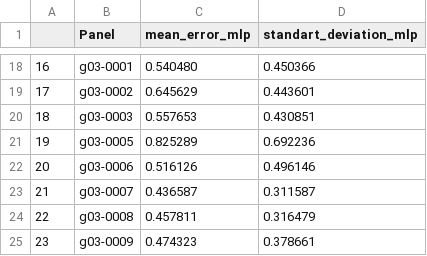
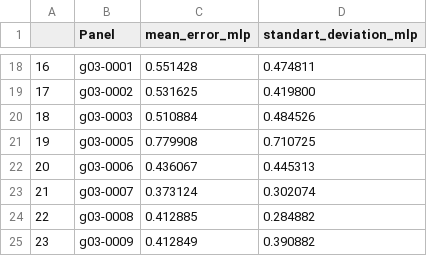
Before and after one commit to 14Og/diploma, a CSV file: Sources/MLP/stats.csv, drawn as a sheet; only a part is shown, gaps mark what is left out; the diff covers the shown part only.

```diff
--- a/Sources/MLP/stats.csv
+++ b/Sources/MLP/stats.csv
@@ -18,8 +18,8 @@
-16,g03-0001,0.540480,0.450366
-17,g03-0002,0.645629,0.443601
-18,g03-0003,0.557653,0.430851
-19,g03-0005,0.825289,0.692236
-20,g03-0006,0.516126,0.496146
-21,g03-0007,0.436587,0.311587
-22,g03-0008,0.457811,0.316479
-23,g03-0009,0.474323,0.378661
+16,g03-0001,0.551428,0.474811
+17,g03-0002,0.531625,0.419800
+18,g03-0003,0.510884,0.484526
+19,g03-0005,0.779908,0.710725
+20,g03-0006,0.436067,0.445313
+21,g03-0007,0.373124,0.302074
+22,g03-0008,0.412885,0.284882
+23,g03-0009,0.412849,0.390882
```
Also changed, not shown: 32 edited cells elsewhere in this file, Sources/GBDT/stats.csv, 10 other files.
